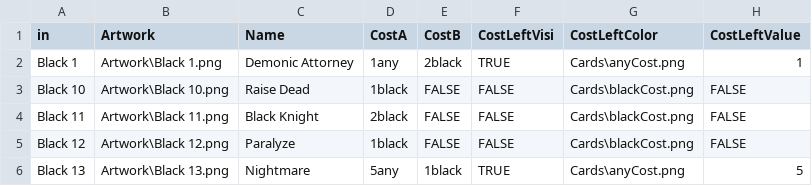
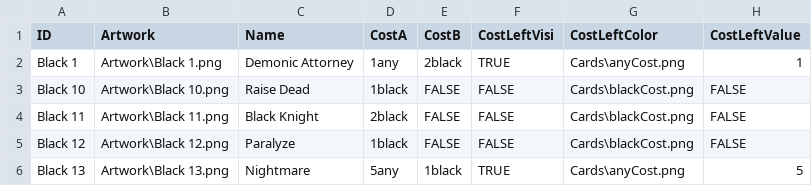
Before and after one commit to oppolla/game-night-mosaic-of-magic, a CSV file: images/cardData - MAIN.csv, drawn as a sheet; only a part is shown; the diff names each change by its address in the sheet, - before the commit and + after, or states it on an @@ line.

Commit message:
Update cardData - MAIN.csv

```diff
--- a/images/cardData - MAIN.csv
+++ b/images/cardData - MAIN.csv
-A1: in
+A1: ID
```
